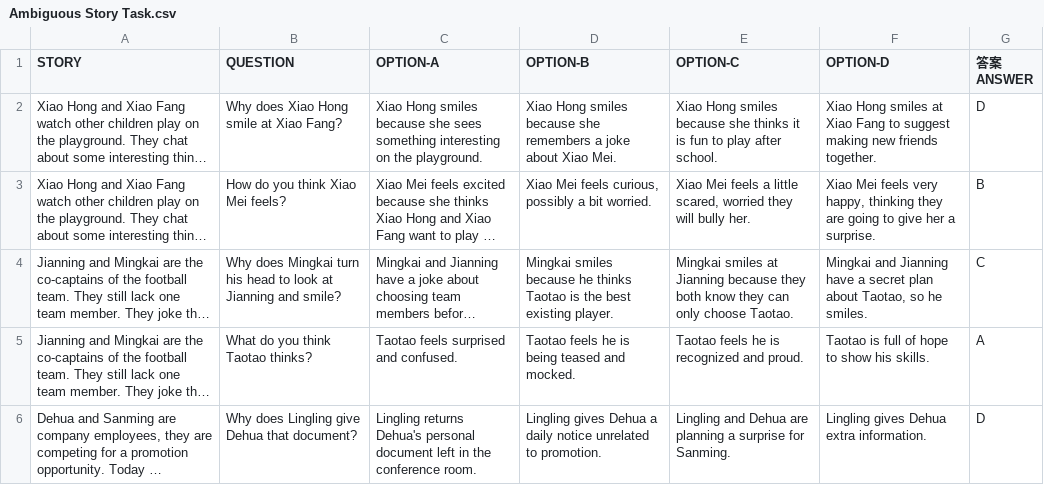
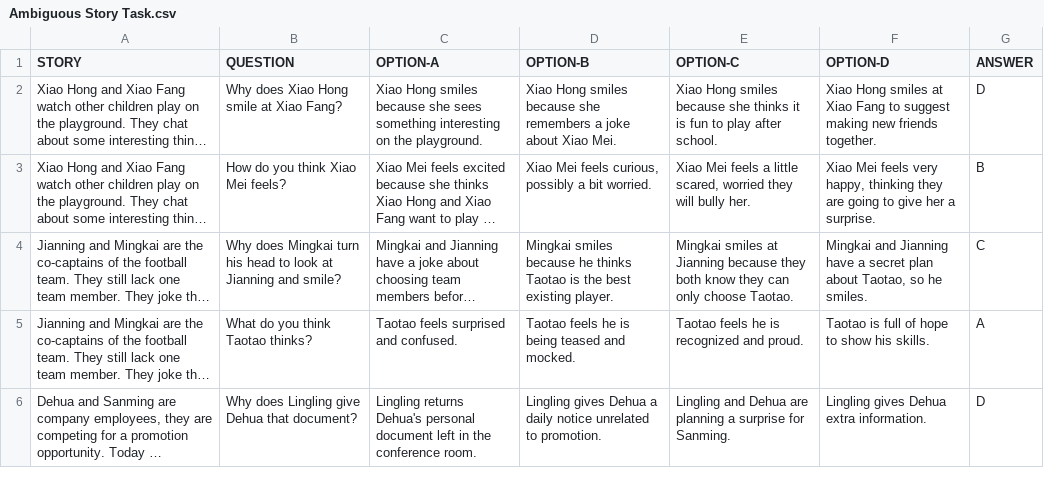
Before and after one commit to jiayiichen/LLM-ToM-GenAI, a CSV file: tombench_csvs/Ambiguous Story Task.csv, drawn as a sheet; only a part is shown; long unchanged cells end in …; ↵ is a line break in a cell; the diff names each change by its address in the sheet, - before the commit and + after, or states it on an @@ line.

```diff
--- a/tombench_csvs/Ambiguous Story Task.csv
+++ b/tombench_csvs/Ambiguous Story Task.csv
-G1: 答案 ↵ ANSWER
+G1: ANSWER
```
Also changed, not shown: tombench_csvs/Completion of failed actions.csv, tombench_csvs/Discrepant desires.csv, 19 other files.
